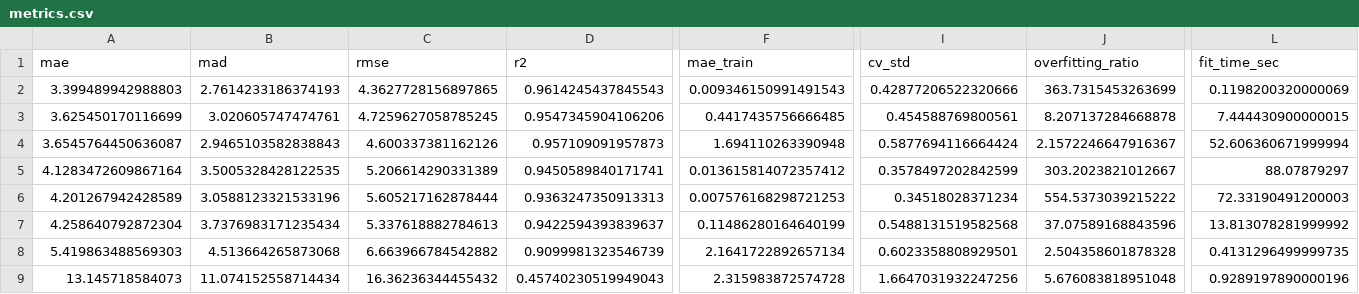
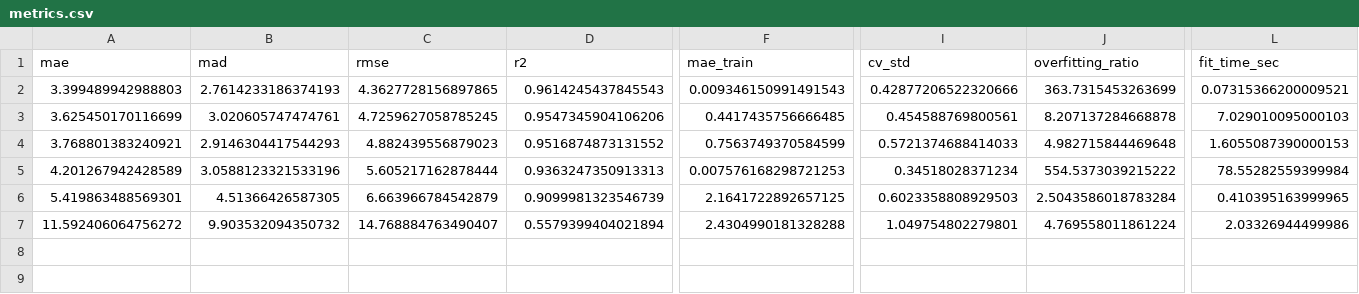
Before and after one commit to CedricJ7/age_prediction_using_DNA_methylation, a CSV file: results/metrics.csv, drawn as a sheet; only a part is shown, gaps mark what is left out; removed rows and columns are numbered as before the commit, all else as after; rows hold the shown columns only; the diff names each change by its address in the sheet, - before the commit and + after, or states it on an @@ line.

```diff
--- a/results/metrics.csv
+++ b/results/metrics.csv
-L2 (fit_time_sec): 0.1198200320000069
+L2 (fit_time_sec): 0.07315366200009521
-L3 (fit_time_sec): 7.444430900000015
+L3 (fit_time_sec): 7.029010095000103
-row 4: 3.6545764450636087 | 2.9465103582838843 | 4.600337381162126 | 0.957109091957873 | 1.694110263390948 | 0.5877694116664424 | 2.1572246647916367 | 52.606360671999994
-row 5: 4.1283472609867164 | 3.5005328428122535 | 5.206614290331389 | 0.9450589840171741 | 0.013615814072357412 | 0.3578497202842599 | 303.2023821012667 | 88.07879297
+row 4: 3.768801383240921 | 2.9146304417544293 | 4.882439556879023 | 0.9516874873131552 | 0.7563749370584599 | 0.5721374688414033 | 4.982715844469648 | 1.6055087390000153
-L5 (fit_time_sec): 72.33190491200003
+L5 (fit_time_sec): 78.55282559399984
-row 7: 4.258640792872304 | 3.7376983171235434 | 5.337618882784613 | 0.9422594393839637 | 0.11486280164640199 | 0.5488131519582568 | 37.07589168843596 | 13.813078281999992
-A6 (mae): 5.419863488569303
+A6 (mae): 5.419863488569301
-B6 (mad): 4.513664265873068
+B6 (mad): 4.51366426587305
-C6 (rmse): 6.663966784542882
+C6 (rmse): 6.663966784542879
-F6 (mae_train): 2.1641722892657134
+F6 (mae_train): 2.1641722892657125
-I6 (cv_std): 0.6023358808929501
+I6 (cv_std): 0.6023358808929503
-J6 (overfitting_ratio): 2.504358601878328
+J6 (overfitting_ratio): 2.5043586018783284
-L6 (fit_time_sec): 0.4131296499999735
+L6 (fit_time_sec): 0.410395163999965
-row 9: 13.145718584073 | 11.074152558714434 | 16.36236344455432 | 0.45740230519949043 | 2.315983872574728 | 1.6647031932247256 | 5.676083818951048 | 0.9289197890000196
+row 7: 11.592406064756272 | 9.903532094350732 | 14.768884763490407 | 0.5579399404021894 | 2.4304990181328288 | 1.049754802279801 | 4.769558011861224 | 2.03326944499986
```
Also changed, not shown: 15 other files.
